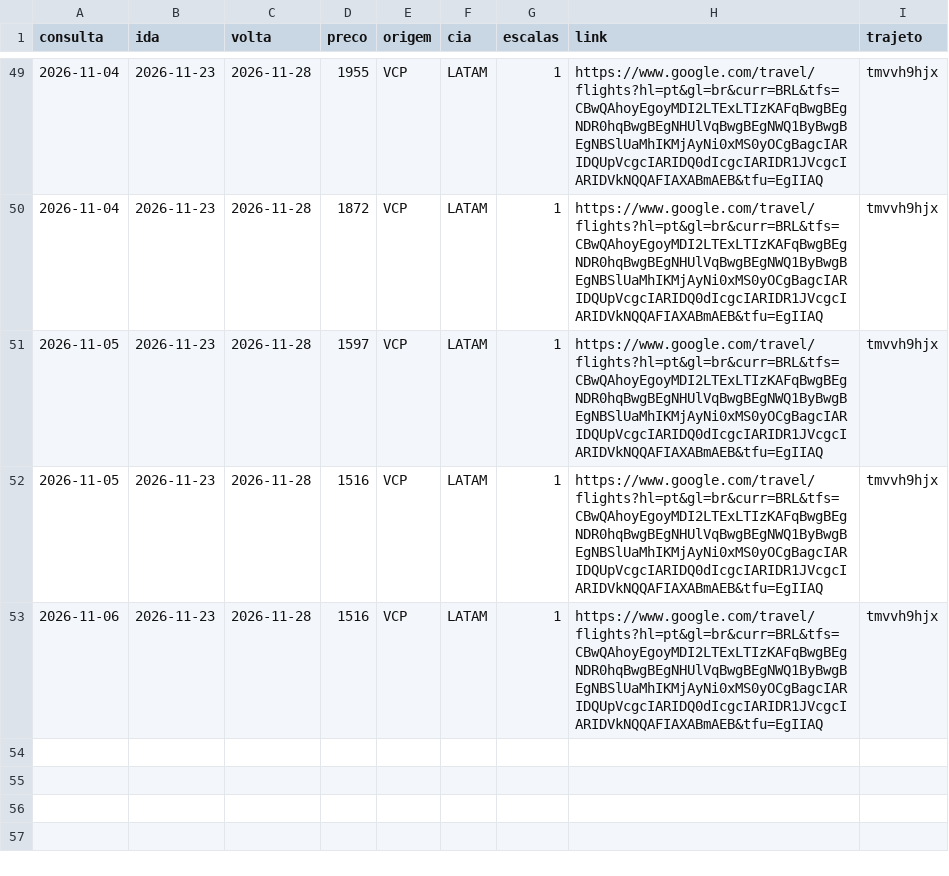
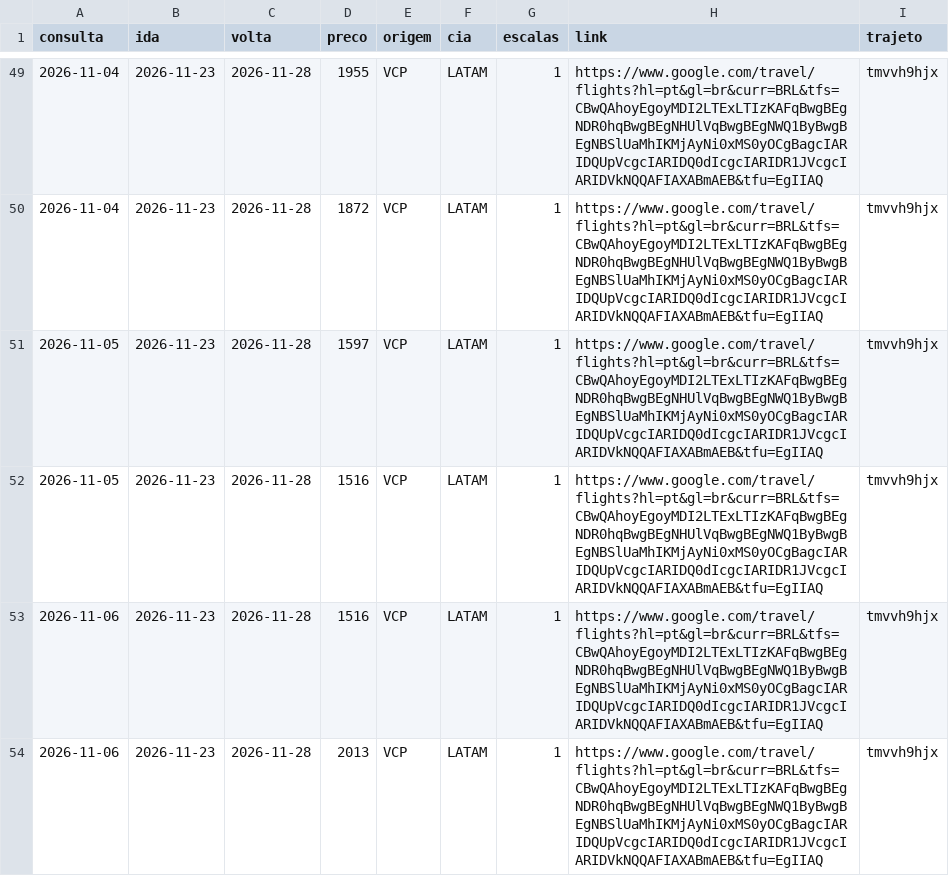
Before and after one commit to FabioGianesella/passagens, a CSV file: historico.csv, drawn as a sheet; only a part is shown, gaps mark what is left out.

Commit message:
atualiza historico

```diff
--- a/historico.csv
+++ b/historico.csv
@@ -53 +53,2 @@ consulta,ida,volta,preco,origem,cia,escalas,link,trajeto
 2026-11-06,2026-11-23,2026-11-28,1516,VCP,LATAM,1,https://www.google.com/travel/flights?hl=pt&gl=br&curr=BRL&tfs=CBwQAhoyEgoyMDI2LTExLTIzKAFqBwgBEgNDR0hqBwgBEgNHUlVqBwgBEgNWQ1ByBwgBEgNBSlUaMhIKMjAyNi0xMS0yOCgBagcIARIDQUpVcgcIARIDQ0dIcgcIARIDR1JVcgcIARIDVkNQQAFIAXABmAEB&tfu=EgIIAQ,tmvvh9hjx
+2026-11-06,2026-11-23,2026-11-28,2013,VCP,LATAM,1,https://www.google.com/travel/flights?hl=pt&gl=br&curr=BRL&tfs=CBwQAhoyEgoyMDI2LTExLTIzKAFqBwgBEgNDR0hqBwgBEgNHUlVqBwgBEgNWQ1ByBwgBEgNBSlUaMhIKMjAyNi0xMS0yOCgBagcIARIDQUpVcgcIARIDQ0dIcgcIARIDR1JVcgcIARIDVkNQQAFIAXABmAEB&tfu=EgIIAQ,tmvvh9hjx
```
Also changed, not shown: 1 other file.
